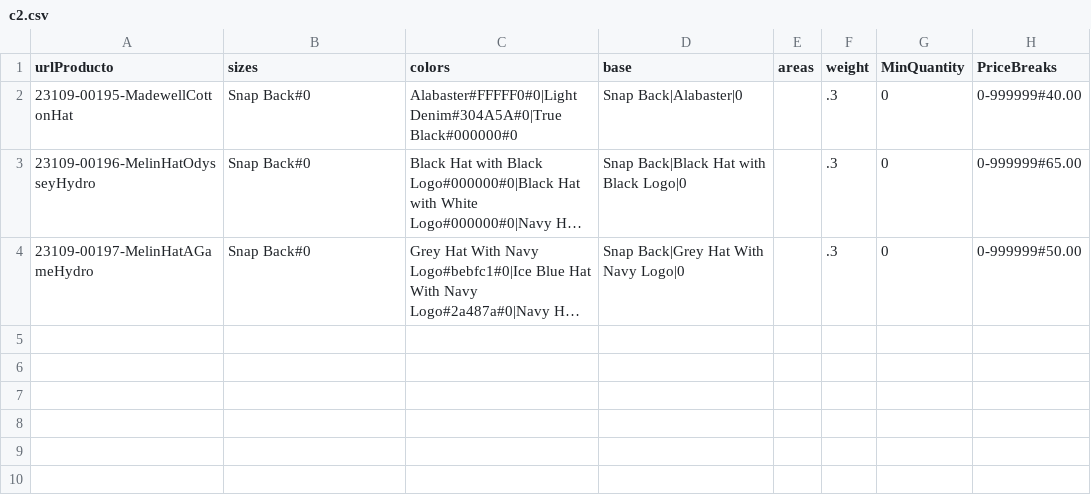
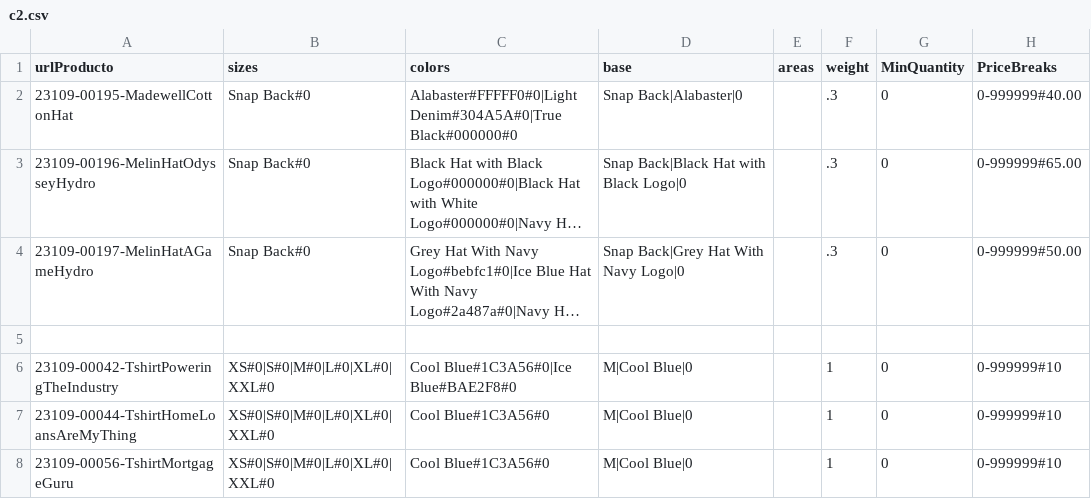
Before and after one commit to rob-dickson/All_Sites_Changes1.1, a CSV file: ApparelAPI/c2.csv, drawn as a sheet; long unchanged cells end in …; the diff names each change by its address in the sheet, - before the commit and + after, or states it on an @@ line.

Commit message:
Commit

```diff
--- a/ApparelAPI/c2.csv
+++ b/ApparelAPI/c2.csv
+row 5: (empty)
+row 6: 23109-00042-TshirtPoweringTheIndustry | XS#0|S#0|M#0|L#0|XL#0|XXL#0 | Cool Blue#1C3A56#0|Ice Blue#BAE2F8#0 | M|Cool Blue|0 |  | 1 | 0 | 0-999999#10
+row 7: 23109-00044-TshirtHomeLoansAreMyThing | XS#0|S#0|M#0|L#0|XL#0|XXL#0 | Cool Blue#1C3A56#0 | M|Cool Blue|0 |  | 1 | 0 | 0-999999#10
+row 8: 23109-00056-TshirtMortgageGuru | XS#0|S#0|M#0|L#0|XL#0|XXL#0 | Cool Blue#1C3A56#0 | M|Cool Blue|0 |  | 1 | 0 | 0-999999#10
```
